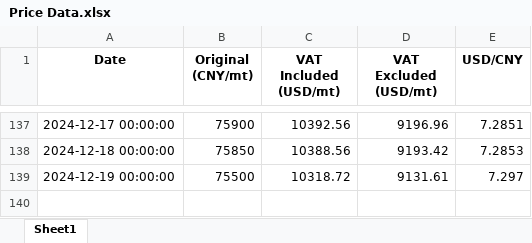
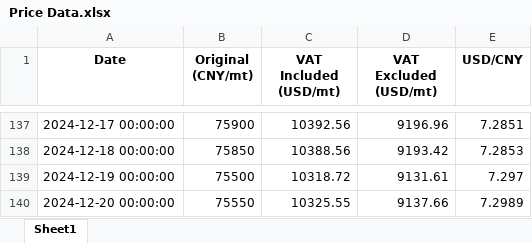
Before and after one commit to he-man-shoo/scraper, an Excel workbook: Price Data.xlsx, sheet Sheet1, drawn as a sheet; only a part is shown, gaps mark what is left out; values as stored, in another font and other column widths than the file's, no borders; the diff names each change by its address in the sheet, - before the commit and + after, or states it on an @@ line.

Commit message:
Added a new row to the Excel file

```diff
--- a/Price Data.xlsx (sheet Sheet1)
+++ b/Price Data.xlsx (sheet Sheet1)
+row 140: 2024-12-20 00:00:00 | 75550 | 10325.55 | 9137.66 | 7.2989
```
